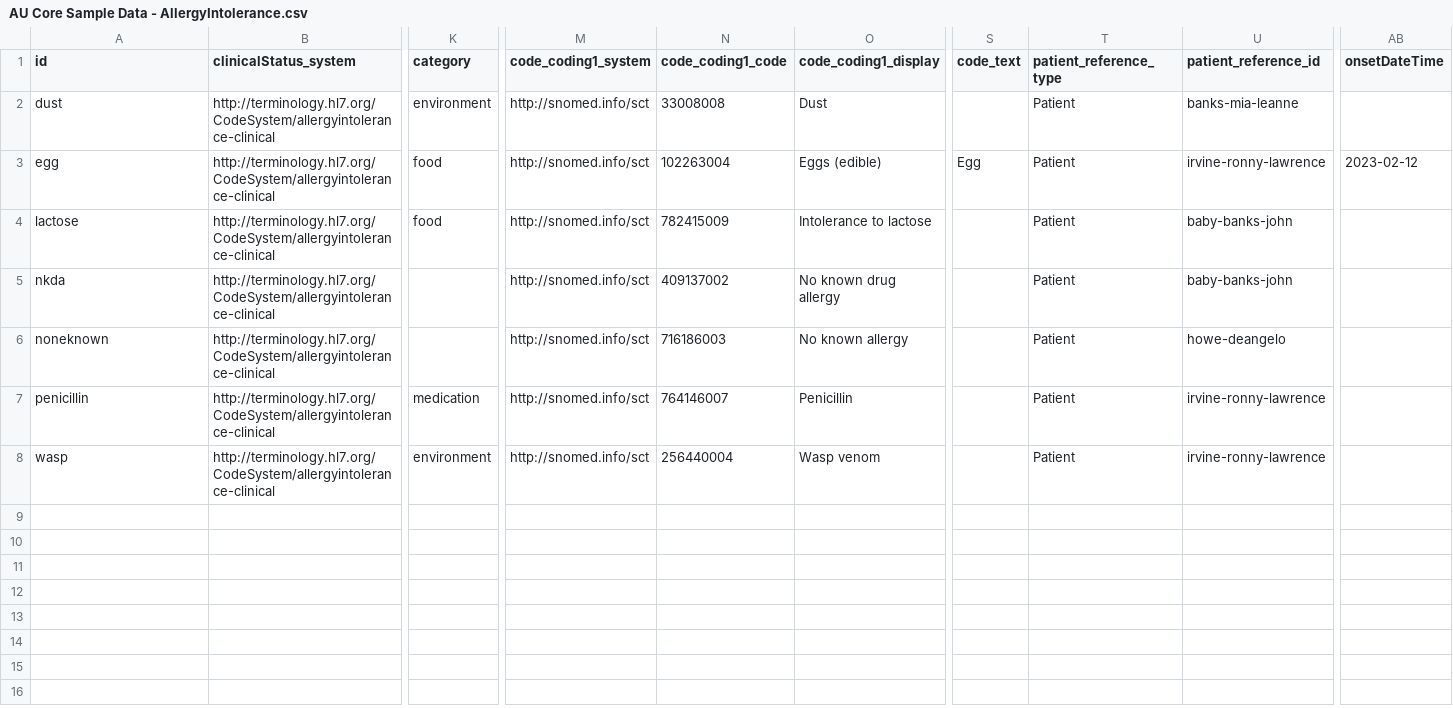
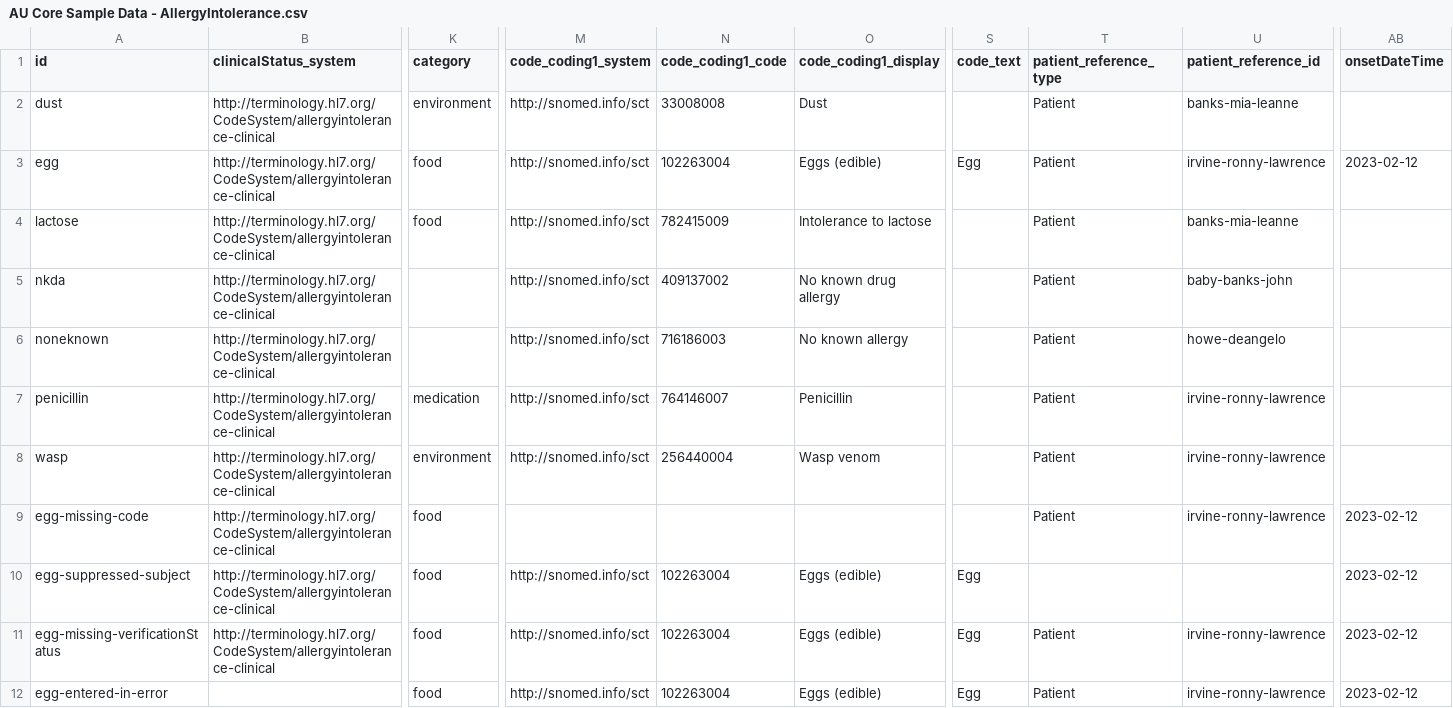
Before and after one commit to hl7au/au-fhir-test-data-utils, a CSV file: testdata-csv/AU Core Sample Data - AllergyIntolerance.csv, drawn as a sheet; only a part is shown, gaps mark what is left out; rows hold the shown columns only; the diff names each change by its address in the sheet, - before the commit and + after, or states it on an @@ line.

Commit message:
Added missing data support in CSV2AllergyIntolerance.map

```diff
--- a/testdata-csv/AU Core Sample Data - AllergyIntolerance.csv
+++ b/testdata-csv/AU Core Sample Data - AllergyIntolerance.csv
-U4 (patient_reference_id): baby-banks-john
+U4 (patient_reference_id): banks-mia-leanne
+row 9: egg-missing-code | http://terminology.hl7.org/CodeSystem/allergyintolerance-clinical | food |  |  |  |  | Patient | irvine-ronny-lawrence | 2023-02-12
+row 10: egg-suppressed-subject | http://terminology.hl7.org/CodeSystem/allergyintolerance-clinical | food | http://snomed.info/sct | 102263004 | Eggs (edible) | Egg |  |  | 2023-02-12
+row 11: egg-missing-verificationStatus | http://terminology.hl7.org/CodeSystem/allergyintolerance-clinical | food | http://snomed.info/sct | 102263004 | Eggs (edible) | Egg | Patient | irvine-ronny-lawrence | 2023-02-12
+row 12: egg-entered-in-error |  | food | http://snomed.info/sct | 102263004 | Eggs (edible) | Egg | Patient | irvine-ronny-lawrence | 2023-02-12
```
